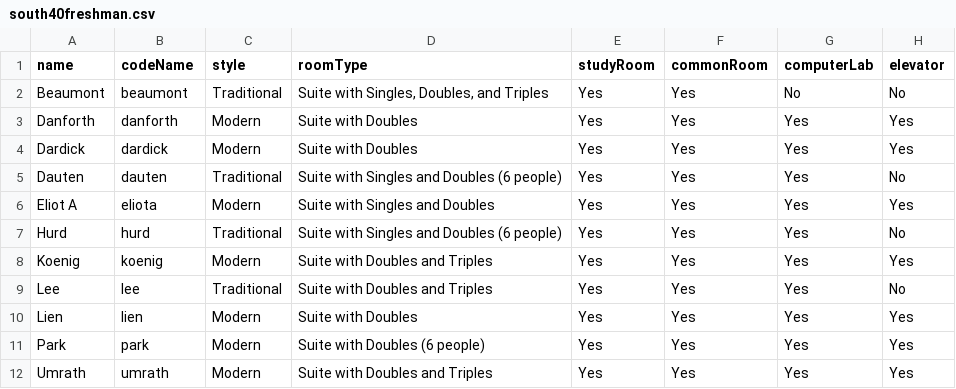
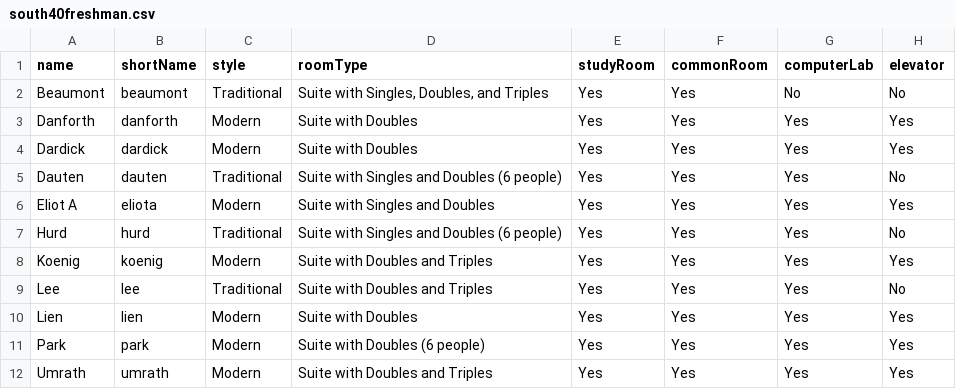
Before and after one commit to student-life-newspaper/housing-guide-new, a CSV file: parser/south40freshman.csv, drawn as a sheet; only a part is shown; the diff names each change by its address in the sheet, - before the commit and + after, or states it on an @@ line.

```diff
--- a/parser/south40freshman.csv
+++ b/parser/south40freshman.csv
-B1: codeName
+B1: shortName
```
Also changed, not shown: 10 other files.
